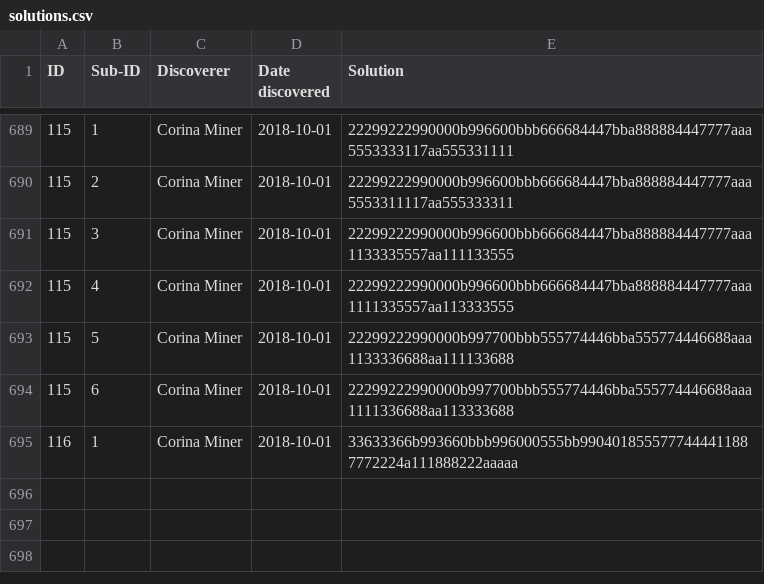
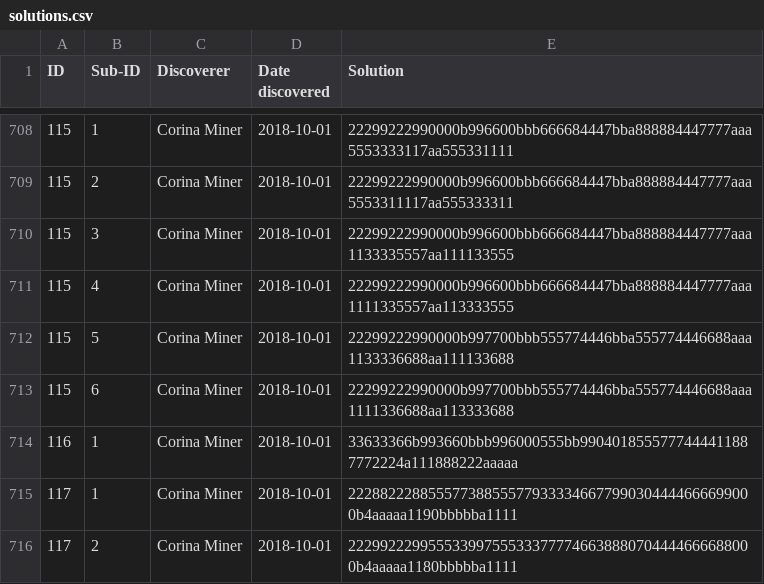
Before and after one commit to corinaminer/triangle-puzzle, a CSV file: solutions.csv, drawn as a sheet; only a part is shown, gaps mark what is left out; the diff covers the shown part only; the diff names each change by its address in the sheet, - before the commit and + after, or states it on an @@ line.

```diff
--- a/solutions.csv
+++ b/solutions.csv
+row 715: 117 | 1 | Corina Miner | 2018-10-01 | 222882228855577388555779333346677990304444666699000b4aaaaa1190bbbbba1111
+row 716: 117 | 2 | Corina Miner | 2018-10-01 | 222992229955533997555333777746638880704444666688000b4aaaaa1180bbbbba1111
```
Also changed, not shown: 19 added rows elsewhere in this file.
